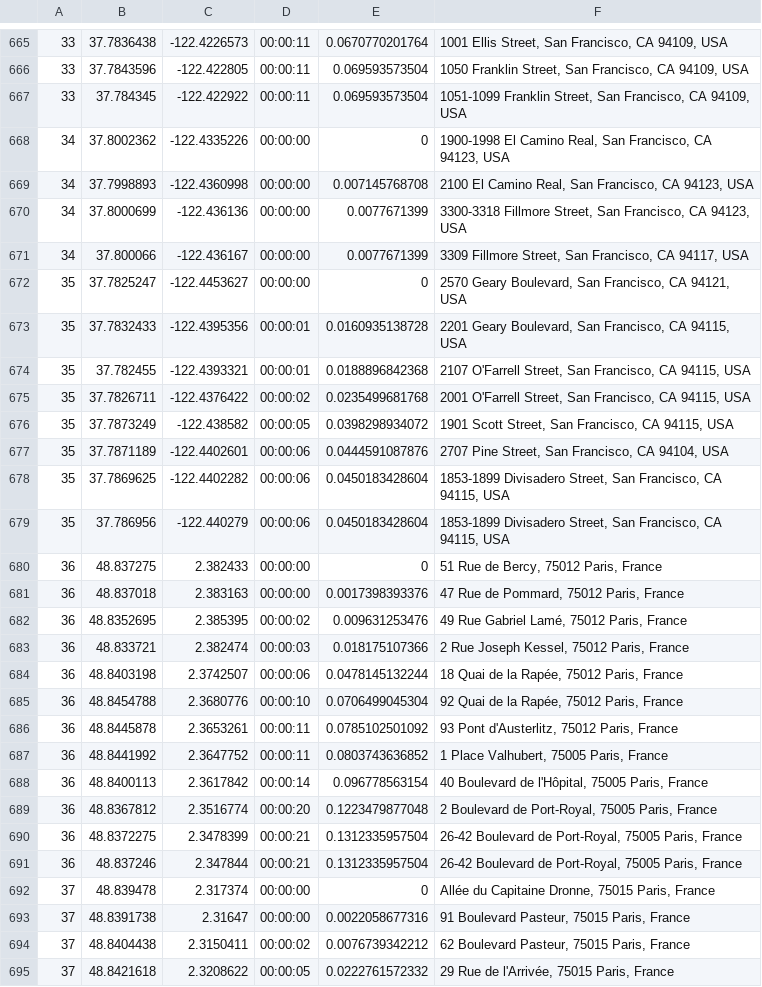
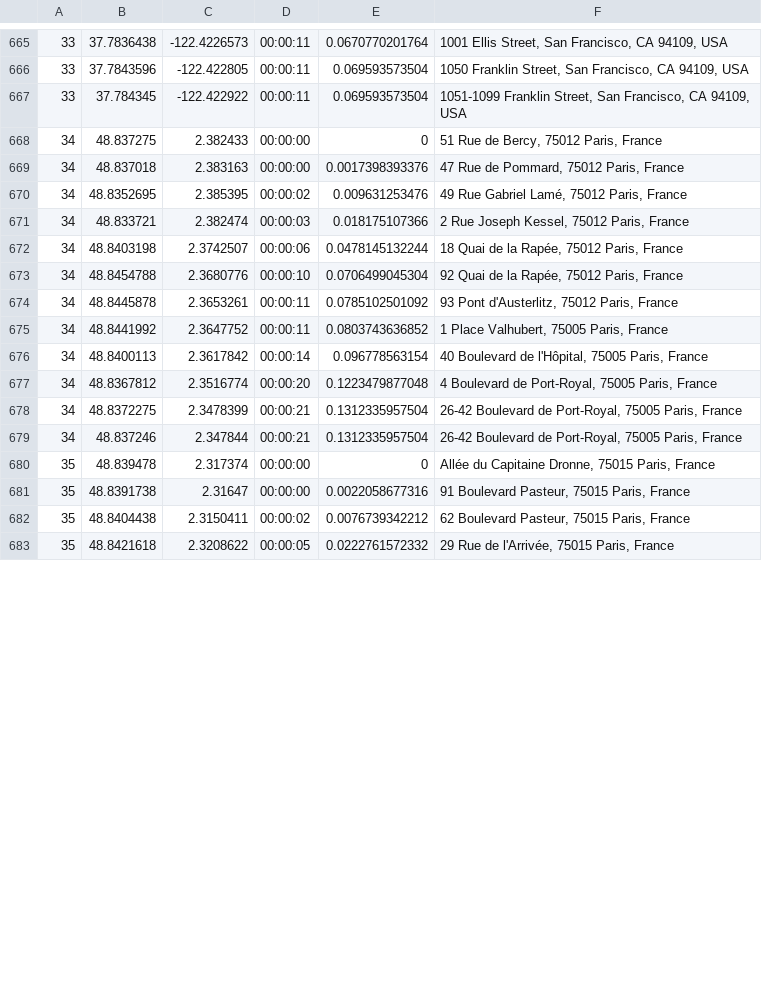
Before and after one commit to TripThru/Gateway, a CSV file: TripThruTests/bin/Debug/Test_GeoData/Geo-Routes.csv, drawn as a sheet; only a part is shown, gaps mark what is left out; the diff covers the shown part only.

```diff
--- a/TripThruTests/bin/Debug/Test_GeoData/Geo-Routes.csv
+++ b/TripThruTests/bin/Debug/Test_GeoData/Geo-Routes.csv
@@ -667,29 +667,17 @@
 33,37.784345,-122.422922,00:00:11,0.069593573504,"1051-1099 Franklin Street, San Francisco, CA 94109, USA"
-34,37.8002362,-122.4335226,00:00:00,0,"1900-1998 El Camino Real, San Francisco, CA 94123, USA"
-34,37.7998893,-122.4360998,00:00:00,0.007145768708,"2100 El Camino Real, San Francisco, CA 94123, USA"
-34,37.8000699,-122.436136,00:00:00,0.0077671399,"3300-3318 Fillmore Street, San Francisco, CA 94123, USA"
-34,37.800066,-122.436167,00:00:00,0.0077671399,"3309 Fillmore Street, San Francisco, CA 94117, USA"
-35,37.7825247,-122.4453627,00:00:00,0,"2570 Geary Boulevard, San Francisco, CA 94121, USA"
-35,37.7832433,-122.4395356,00:00:01,0.0160935138728,"2201 Geary Boulevard, San Francisco, CA 94115, USA"
-35,37.782455,-122.4393321,00:00:01,0.0188896842368,"2107 O'Farrell Street, San Francisco, CA 94115, USA"
-35,37.7826711,-122.4376422,00:00:02,0.0235499681768,"2001 O'Farrell Street, San Francisco, CA 94115, USA"
-35,37.7873249,-122.438582,00:00:05,0.0398298934072,"1901 Scott Street, San Francisco, CA 94115, USA"
-35,37.7871189,-122.4402601,00:00:06,0.0444591087876,"2707 Pine Street, San Francisco, CA 94104, USA"
-35,37.7869625,-122.4402282,00:00:06,0.0450183428604,"1853-1899 Divisadero Street, San Francisco, CA 94115, USA"
-35,37.786956,-122.440279,00:00:06,0.0450183428604,"1853-1899 Divisadero Street, San Francisco, CA 94115, USA"
-36,48.837275,2.382433,00:00:00,0,"51 Rue de Bercy, 75012 Paris, France"
-36,48.837018,2.383163,00:00:00,0.0017398393376,"47 Rue de Pommard, 75012 Paris, France"
-36,48.8352695,2.385395,00:00:02,0.009631253476,"49 Rue Gabriel Lamé, 75012 Paris, France"
-36,48.833721,2.382474,00:00:03,0.018175107366,"2 Rue Joseph Kessel, 75012 Paris, France"
-36,48.8403198,2.3742507,00:00:06,0.0478145132244,"18 Quai de la Rapée, 75012 Paris, France"
-36,48.8454788,2.3680776,00:00:10,0.0706499045304,"92 Quai de la Rapée, 75012 Paris, France"
-36,48.8445878,2.3653261,00:00:11,0.0785102501092,"93 Pont d'Austerlitz, 75012 Paris, France"
-36,48.8441992,2.3647752,00:00:11,0.0803743636852,"1 Place Valhubert, 75005 Paris, France"
-36,48.8400113,2.3617842,00:00:14,0.096778563154,"40 Boulevard de l'Hôpital, 75005 Paris, France"
-36,48.8367812,2.3516774,00:00:20,0.1223479877048,"2 Boulevard de Port-Royal, 75005 Paris, France"
-36,48.8372275,2.3478399,00:00:21,0.1312335957504,"26-42 Boulevard de Port-Royal, 75005 Paris, France"
-36,48.837246,2.347844,00:00:21,0.1312335957504,"26-42 Boulevard de Port-Royal, 75005 Paris, France"
-37,48.839478,2.317374,00:00:00,0,"Allée du Capitaine Dronne, 75015 Paris, France"
-37,48.8391738,2.31647,00:00:00,0.0022058677316,"91 Boulevard Pasteur, 75015 Paris, France"
-37,48.8404438,2.3150411,00:00:02,0.0076739342212,"62 Boulevard Pasteur, 75015 Paris, France"
-37,48.8421618,2.3208622,00:00:05,0.0222761572332,"29 Rue de l'Arrivée, 75015 Paris, France"
+34,48.837275,2.382433,00:00:00,0,"51 Rue de Bercy, 75012 Paris, France"
+34,48.837018,2.383163,00:00:00,0.0017398393376,"47 Rue de Pommard, 75012 Paris, France"
+34,48.8352695,2.385395,00:00:02,0.009631253476,"49 Rue Gabriel Lamé, 75012 Paris, France"
+34,48.833721,2.382474,00:00:03,0.018175107366,"2 Rue Joseph Kessel, 75012 Paris, France"
+34,48.8403198,2.3742507,00:00:06,0.0478145132244,"18 Quai de la Rapée, 75012 Paris, France"
+34,48.8454788,2.3680776,00:00:10,0.0706499045304,"92 Quai de la Rapée, 75012 Paris, France"
+34,48.8445878,2.3653261,00:00:11,0.0785102501092,"93 Pont d'Austerlitz, 75012 Paris, France"
+34,48.8441992,2.3647752,00:00:11,0.0803743636852,"1 Place Valhubert, 75005 Paris, France"
+34,48.8400113,2.3617842,00:00:14,0.096778563154,"40 Boulevard de l'Hôpital, 75005 Paris, France"
+34,48.8367812,2.3516774,00:00:20,0.1223479877048,"4 Boulevard de Port-Royal, 75005 Paris, France"
+34,48.8372275,2.3478399,00:00:21,0.1312335957504,"26-42 Boulevard de Port-Royal, 75005 Paris, France"
+34,48.837246,2.347844,00:00:21,0.1312335957504,"26-42 Boulevard de Port-Royal, 75005 Paris, France"
+35,48.839478,2.317374,00:00:00,0,"Allée du Capitaine Dronne, 75015 Paris, France"
+35,48.8391738,2.31647,00:00:00,0.0022058677316,"91 Boulevard Pasteur, 75015 Paris, France"
+35,48.8404438,2.3150411,00:00:02,0.0076739342212,"62 Boulevard Pasteur, 75015 Paris, France"
+35,48.8421618,2.3208622,00:00:05,0.0222761572332,"29 Rue de l'Arrivée, 75015 Paris, France"
```
Also changed, not shown: 5 edited cells elsewhere in this file, 15 other files.
